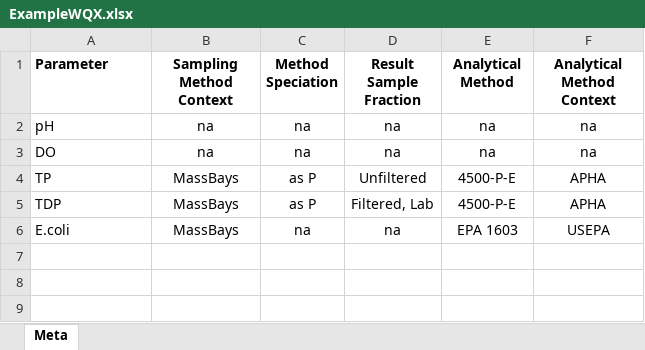
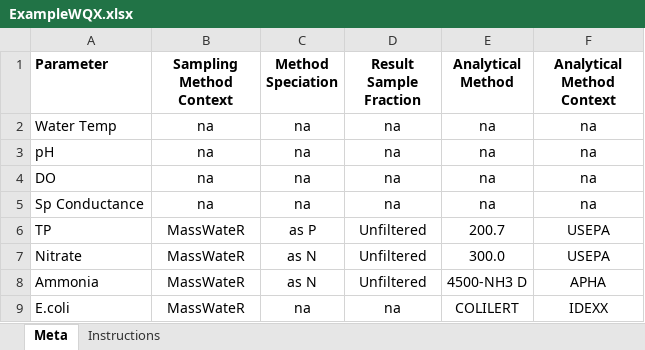
Before and after one commit to massbays-tech/MassWateR, an Excel workbook: inst/extdata/ExampleWQX.xlsx, sheet Meta, drawn as a sheet; values as stored, in another font and other column widths than the file's, no borders; removed rows and columns are numbered as before the commit, all else as after; the diff names each change by its address in the sheet, - before the commit and + after, or states it on an @@ line.

```diff
--- a/inst/extdata/ExampleWQX.xlsx (sheet Meta)
+++ b/inst/extdata/ExampleWQX.xlsx (sheet Meta)
+sheet tab: Instructions
+row 2: Water Temp | na | na | na | na | na
+row 5: Sp Conductance | na | na | na | na | na
-B6 (Sampling Method Context): MassBays
+B6 (Sampling Method Context): MassWateR
-E6 (Analytical Method): 4500-P-E
+E6 (Analytical Method): 200.7
-F6 (Analytical Method Context): APHA
+F6 (Analytical Method Context): USEPA
-row 5: TDP | MassBays | as P | Filtered, Lab | 4500-P-E | APHA
+row 7: Nitrate | MassWateR | as N | Unfiltered | 300.0 | USEPA
+row 8: Ammonia | MassWateR | as N | Unfiltered | 4500-NH3 D | APHA
-B9 (Sampling Method Context): MassBays
+B9 (Sampling Method Context): MassWateR
-E9 (Analytical Method): EPA 1603
+E9 (Analytical Method): COLILERT
-F9 (Analytical Method Context): USEPA
+F9 (Analytical Method Context): IDEXX
```
Also changed, not shown: inst/extdata/ExampleDQOAccuracy.xlsx, inst/extdata/ExampleDQOFrequencyCompleteness.xlsx, 34 other files.
